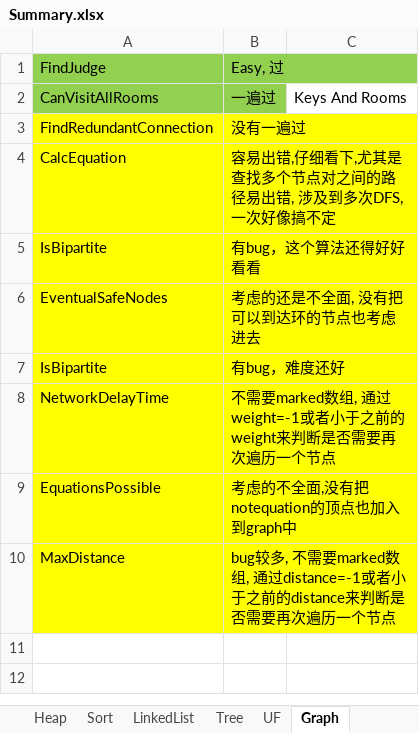
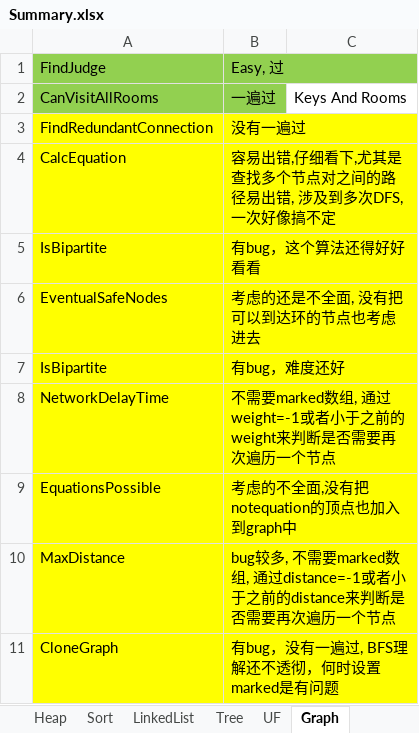
Before and after one commit to hamu01/SampleCode, an Excel workbook: Algorithms/Summary.xlsx, sheet Graph, drawn as a sheet; values as stored, in another font and other column widths than the file's, no borders; the diff names each change by its address in the sheet, - before the commit and + after, or states it on an @@ line.

Commit message:
1. 更新Summary.xlsx统计

```diff
--- a/Algorithms/Summary.xlsx (sheet Graph)
+++ b/Algorithms/Summary.xlsx (sheet Graph)
+row 11: CloneGraph | 有bug，没有一遍过, BFS理解还不透彻，何时设置marked是有问题
```
